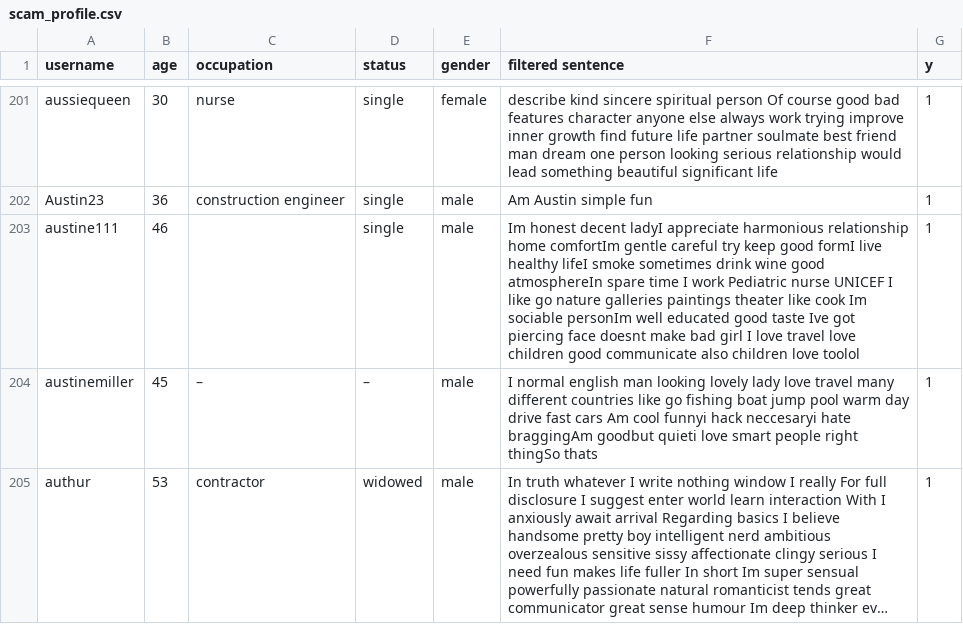
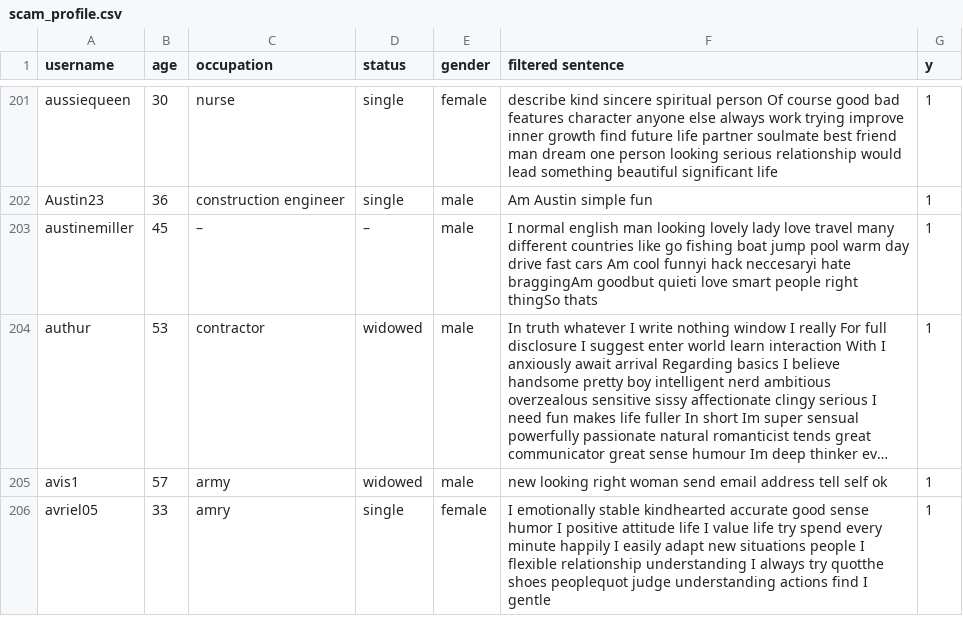
Before and after one commit to jtwong2018/datamining, a CSV file: scam_profile.csv, drawn as a sheet; only a part is shown, gaps mark what is left out; the shorter side is filled out with more unchanged rows; long unchanged cells end in …; the diff covers the shown part only; the diff names each change by its address in the sheet, - before the commit and + after, or states it on an @@ line.

```diff
--- a/scam_profile.csv
+++ b/scam_profile.csv
-row 203: austine111 | 46 |  | single | male | Im honest decent ladyI appreciate harmonious relationship home comfortIm gentle careful try keep good formI live healthy lifeI smoke sometimes drink wine good atmosphereIn spare time I work Pediatric nurse UNICEF I like go nature galleries paintings theater like cook Im sociable personIm well educated good taste Ive got piercing face doesnt make bad girl I love travel love children good communicate also children love toolol | 1
```
Also changed, not shown: 6 removed rows elsewhere in this file, 2 other files.
